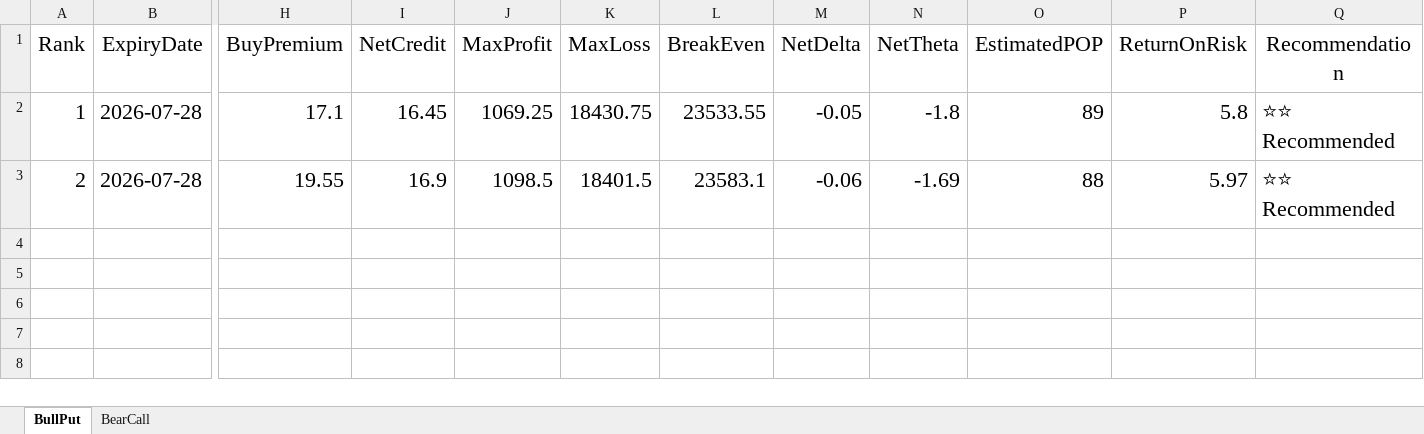
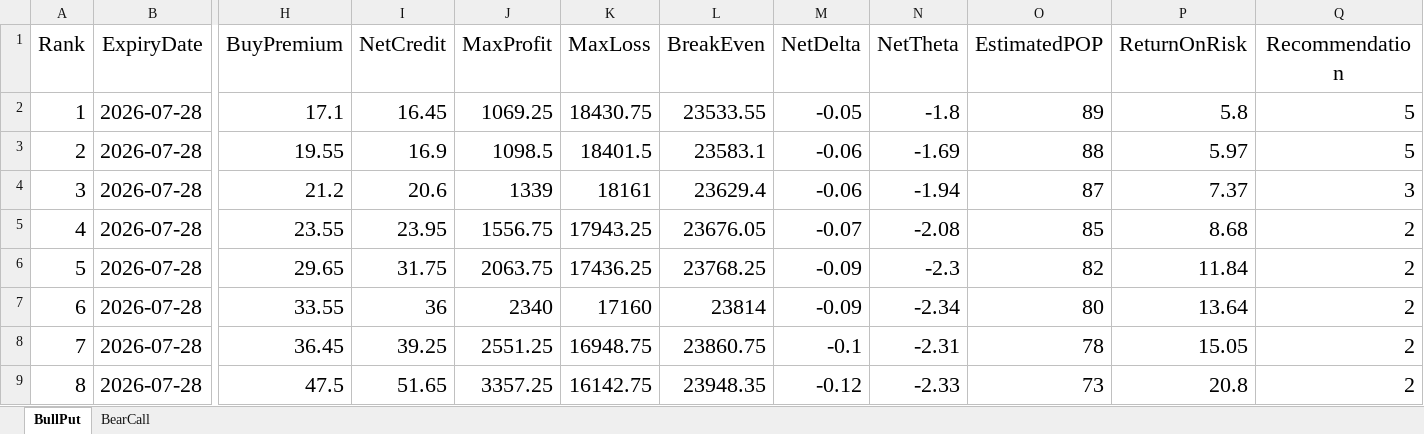
Before and after one commit to Srini-tech3/Stock_market, an Excel workbook: Output/strategy_results_2026-07-28.xlsx, sheet BullPut, drawn as a sheet; only a part is shown, gaps mark what is left out; values as stored, in another font and other column widths than the file's, no borders; rows hold the shown columns only; the diff names each change by its address in the sheet, - before the commit and + after, or states it on an @@ line.

```diff
--- a/Output/strategy_results_2026-07-28.xlsx (sheet BullPut)
+++ b/Output/strategy_results_2026-07-28.xlsx (sheet BullPut)
-Q2:Q3 (Recommendation): ⭐⭐ Recommended
+Q2:Q3 (Recommendation): 5
+row 4: 3 | 2026-07-28 | 21.2 | 20.6 | 1339 | 18161 | 23629.4 | -0.06 | -1.94 | 87 | 7.37 | 3
+row 5: 4 | 2026-07-28 | 23.55 | 23.95 | 1556.75 | 17943.25 | 23676.05 | -0.07 | -2.08 | 85 | 8.68 | 2
+row 6: 5 | 2026-07-28 | 29.65 | 31.75 | 2063.75 | 17436.25 | 23768.25 | -0.09 | -2.3 | 82 | 11.84 | 2
+row 7: 6 | 2026-07-28 | 33.55 | 36 | 2340 | 17160 | 23814 | -0.09 | -2.34 | 80 | 13.64 | 2
+row 8: 7 | 2026-07-28 | 36.45 | 39.25 | 2551.25 | 16948.75 | 23860.75 | -0.1 | -2.31 | 78 | 15.05 | 2
+row 9: 8 | 2026-07-28 | 47.5 | 51.65 | 3357.25 | 16142.75 | 23948.35 | -0.12 | -2.33 | 73 | 20.8 | 2
```
Also changed, not shown: sheet BearCall, Input/Config.xlsx, Output/journal_tracker.xlsx, 24 other files.
